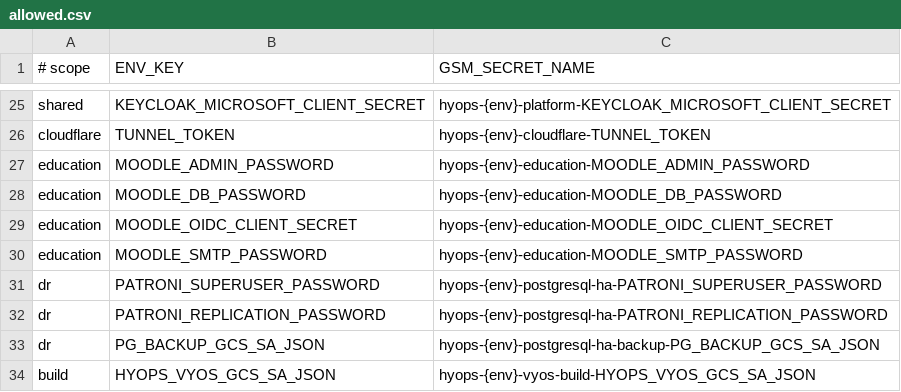
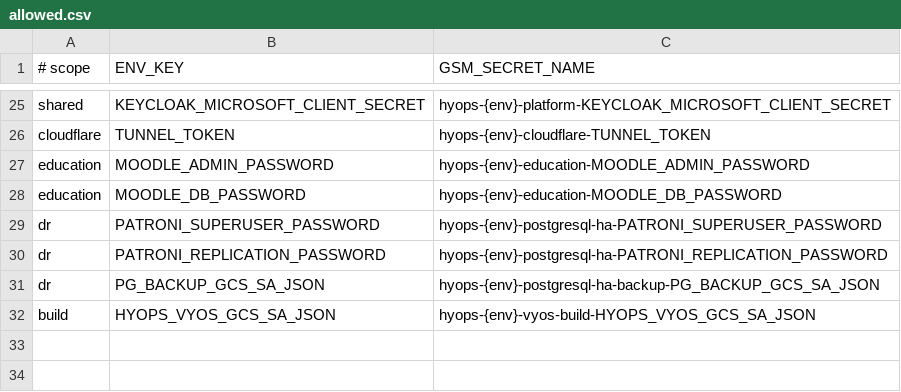
Before and after one commit to hybridops-tech/hybridops-core, a CSV file: tools/secrets/gsm/map/allowed.csv, drawn as a sheet; only a part is shown, gaps mark what is left out.

Commit message:
fix(secrets): align education gsm map with moodle contract

```diff
--- a/tools/secrets/gsm/map/allowed.csv
+++ b/tools/secrets/gsm/map/allowed.csv
@@ -28,4 +28,2 @@ education,MOODLE_ADMIN_PASSWORD,hyops-{env}-education-MOODLE_ADMIN_PASSWORD
 education,MOODLE_DB_PASSWORD,hyops-{env}-education-MOODLE_DB_PASSWORD
-education,MOODLE_OIDC_CLIENT_SECRET,hyops-{env}-education-MOODLE_OIDC_CLIENT_SECRET
-education,MOODLE_SMTP_PASSWORD,hyops-{env}-education-MOODLE_SMTP_PASSWORD
 dr,PATRONI_SUPERUSER_PASSWORD,hyops-{env}-postgresql-ha-PATRONI_SUPERUSER_PASSWORD
```
